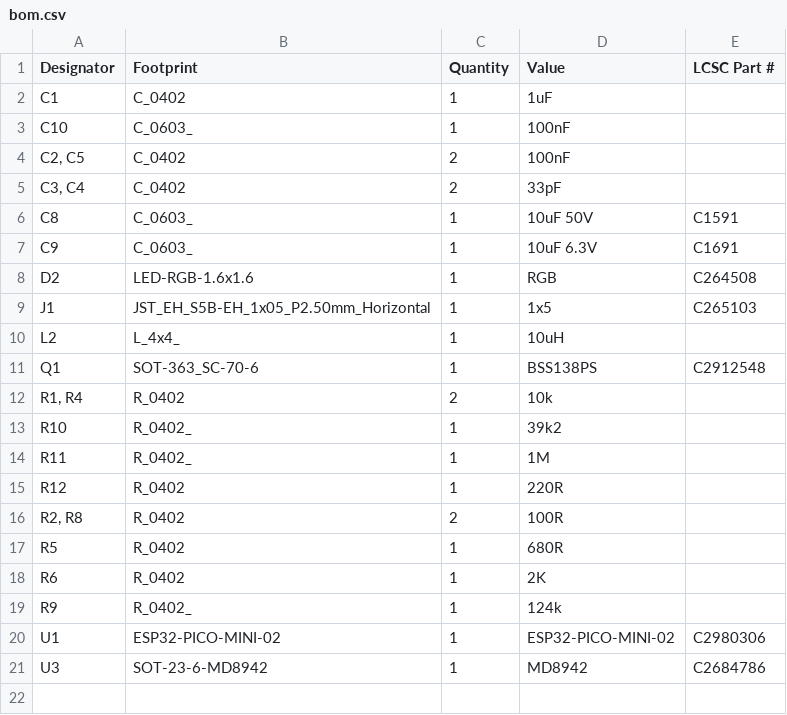
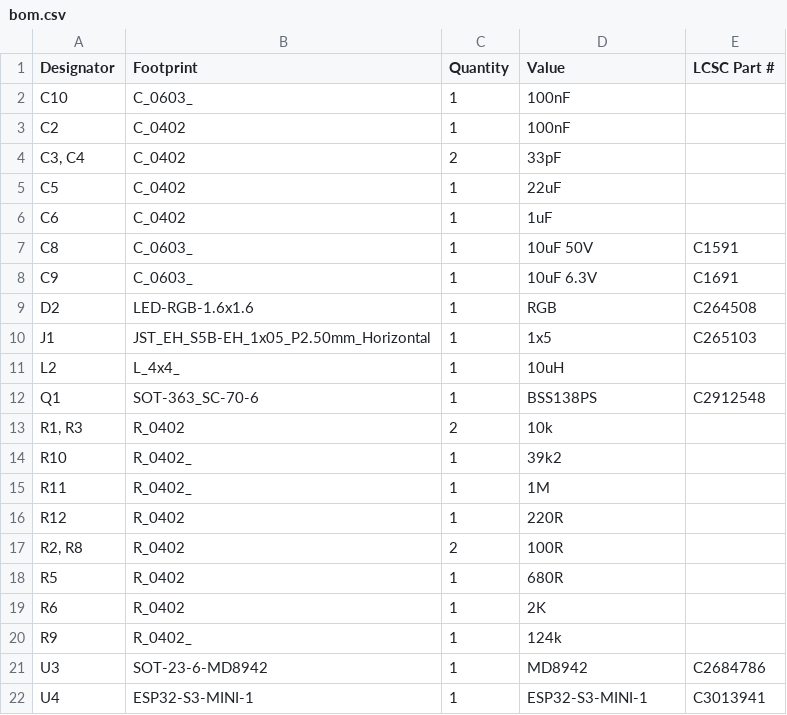
Before and after one commit to FigJam23/ESP32-Faikin-ESP32-C6-, a CSV file: PCB/Faikin2/production/bom.csv, drawn as a sheet.

```diff
--- a/PCB/Faikin2/production/bom.csv
+++ b/PCB/Faikin2/production/bom.csv
@@ -1,6 +1,7 @@
 Designator,Footprint,Quantity,Value,LCSC Part #
-C1,C_0402,1,1uF,
 C10,C_0603_,1,100nF,
-"C2, C5",C_0402,2,100nF,
+C2,C_0402,1,100nF,
 "C3, C4",C_0402,2,33pF,
+C5,C_0402,1,22uF,
+C6,C_0402,1,1uF,
 C8,C_0603_,1,10uF 50V,C1591
@@ -11,3 +12,3 @@ L2,L_4x4_,1,10uH,
 Q1,SOT-363_SC-70-6,1,BSS138PS,C2912548
-"R1, R4",R_0402,2,10k,
+"R1, R3",R_0402,2,10k,
 R10,R_0402_,1,39k2,
@@ -19,3 +20,3 @@ R6,R_0402,1,2K,
 R9,R_0402_,1,124k,
-U1,ESP32-PICO-MINI-02,1,ESP32-PICO-MINI-02,C2980306
 U3,SOT-23-6-MD8942,1,MD8942,C2684786
+U4,ESP32-S3-MINI-1,1,ESP32-S3-MINI-1,C3013941
```
Also changed, not shown: PCB/Faikin/production/bom.csv, PCB/Faikin/production/positions.csv, 32 other files.
